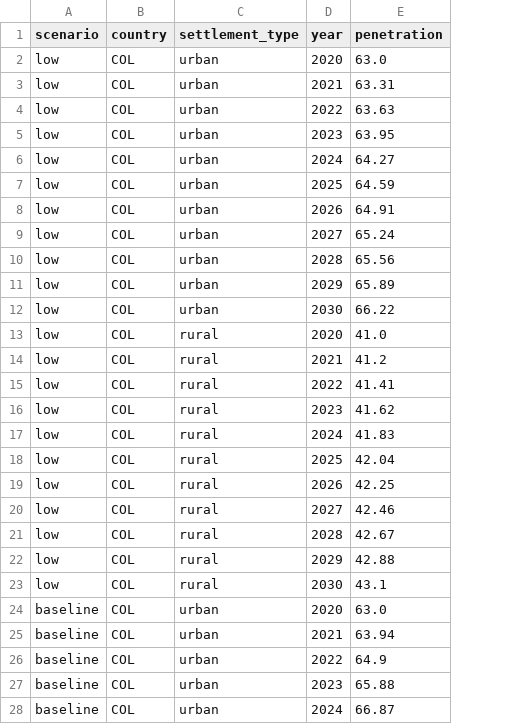
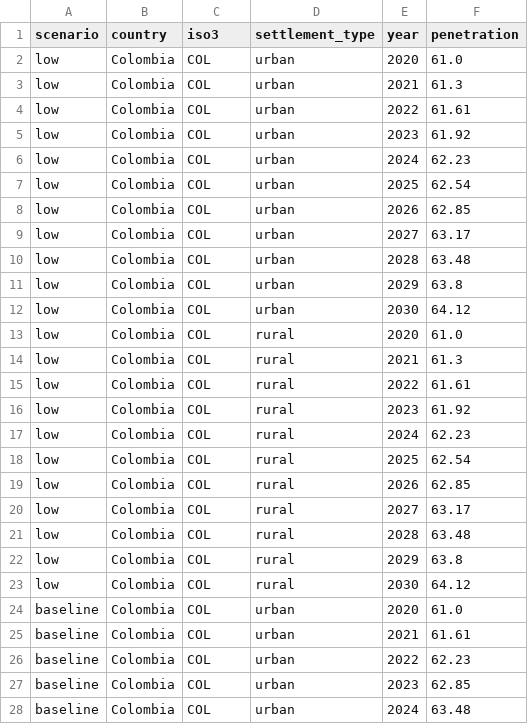
Before and after one commit to edwardoughton/cucumber, a CSV file: vis/smartphones/data_inputs/COL.csv, drawn as a sheet; only a part is shown; addresses are those after the commit; the diff covers the shown part only; the diff names each change by its address in the sheet, - before the commit and + after, or states it on an @@ line.

```diff
--- a/vis/smartphones/data_inputs/COL.csv
+++ b/vis/smartphones/data_inputs/COL.csv
+column B (country), rows 2-28: all Colombia
-C1: country
+C1: iso3
-F2 (penetration): 63.0
+F2 (penetration): 61.0
-F3 (penetration): 63.31
+F3 (penetration): 61.3
-F4 (penetration): 63.63
+F4 (penetration): 61.61
-F5 (penetration): 63.95
+F5 (penetration): 61.92
-F6 (penetration): 64.27
+F6 (penetration): 62.23
-F7 (penetration): 64.59
+F7 (penetration): 62.54
-F8 (penetration): 64.91
+F8 (penetration): 62.85
-F9 (penetration): 65.24
+F9 (penetration): 63.17
-F10 (penetration): 65.56
+F10 (penetration): 63.48
-F11 (penetration): 65.89
+F11 (penetration): 63.8
-F12 (penetration): 66.22
+F12 (penetration): 64.12
-F13 (penetration): 41.0
+F13 (penetration): 61.0
-F14 (penetration): 41.2
+F14 (penetration): 61.3
-F15 (penetration): 41.41
+F15 (penetration): 61.61
-F16 (penetration): 41.62
+F16 (penetration): 61.92
-F17 (penetration): 41.83
+F17 (penetration): 62.23
-F18 (penetration): 42.04
+F18 (penetration): 62.54
-F19 (penetration): 42.25
+F19 (penetration): 62.85
-F20 (penetration): 42.46
+F20 (penetration): 63.17
-F21 (penetration): 42.67
+F21 (penetration): 63.48
-F22 (penetration): 42.88
+F22 (penetration): 63.8
-F23 (penetration): 43.1
+F23 (penetration): 64.12
-F24 (penetration): 63.0
+F24 (penetration): 61.0
-F25 (penetration): 63.94
+F25 (penetration): 61.61
-F26 (penetration): 64.9
+F26 (penetration): 62.23
-F27 (penetration): 65.88
+F27 (penetration): 62.85
-F28 (penetration): 66.87
+F28 (penetration): 63.48
```
Also changed, not shown: 39 edited cells elsewhere in this file, vis/smartphones/data_inputs/CHL.csv, vis/subscriptions/data_inputs/CHL.csv, 26 other files.
